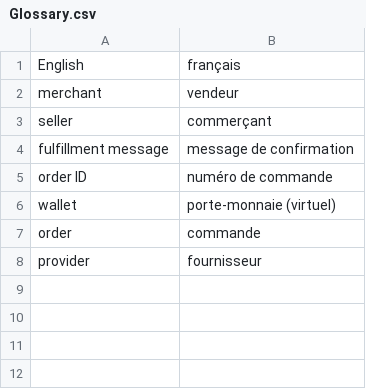
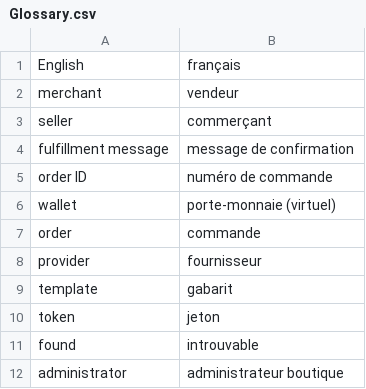
Before and after one commit to Nemael/payment_taler, a CSV file: i18n/Glossary.csv, drawn as a sheet.

Commit message:
Completion of software translation

```diff
--- a/i18n/Glossary.csv
+++ b/i18n/Glossary.csv
@@ -8 +8,5 @@ order, commande
 provider, fournisseur
+template, gabarit
+token, jeton
+found, introuvable
+administrator, administrateur boutique
```
Also changed, not shown: 4 other files.
